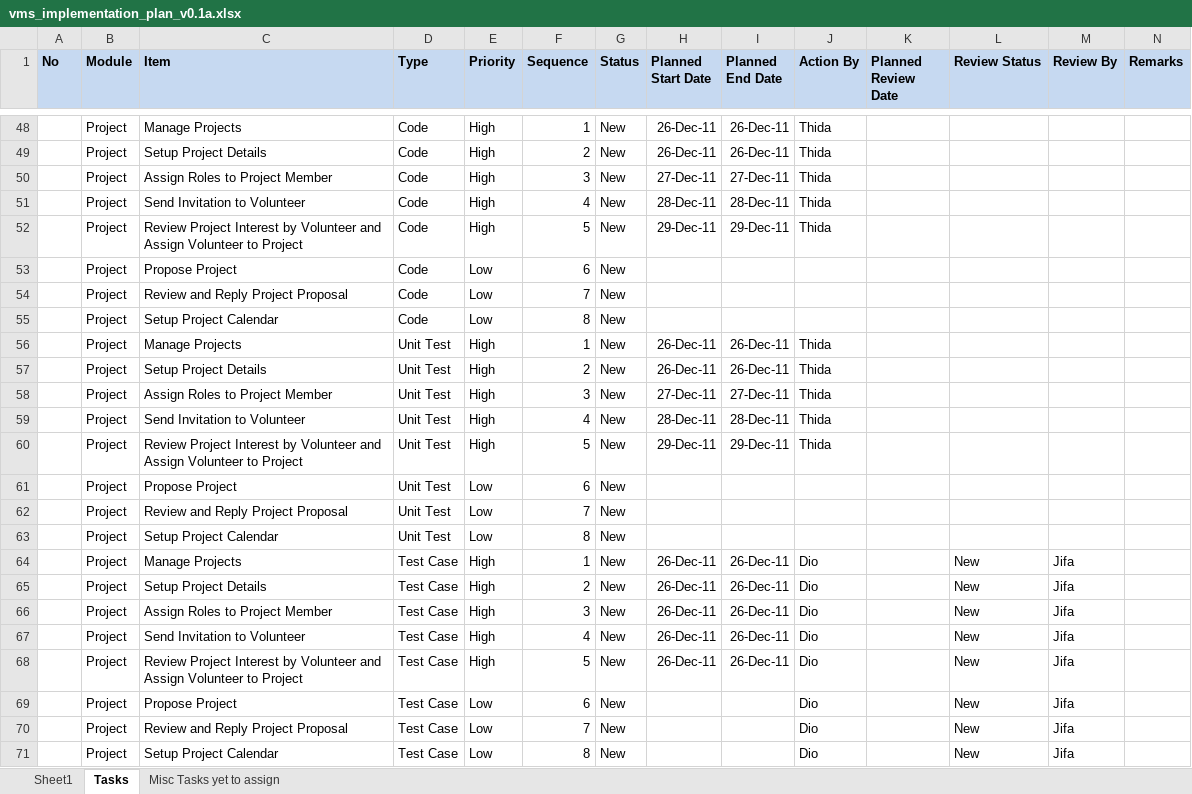
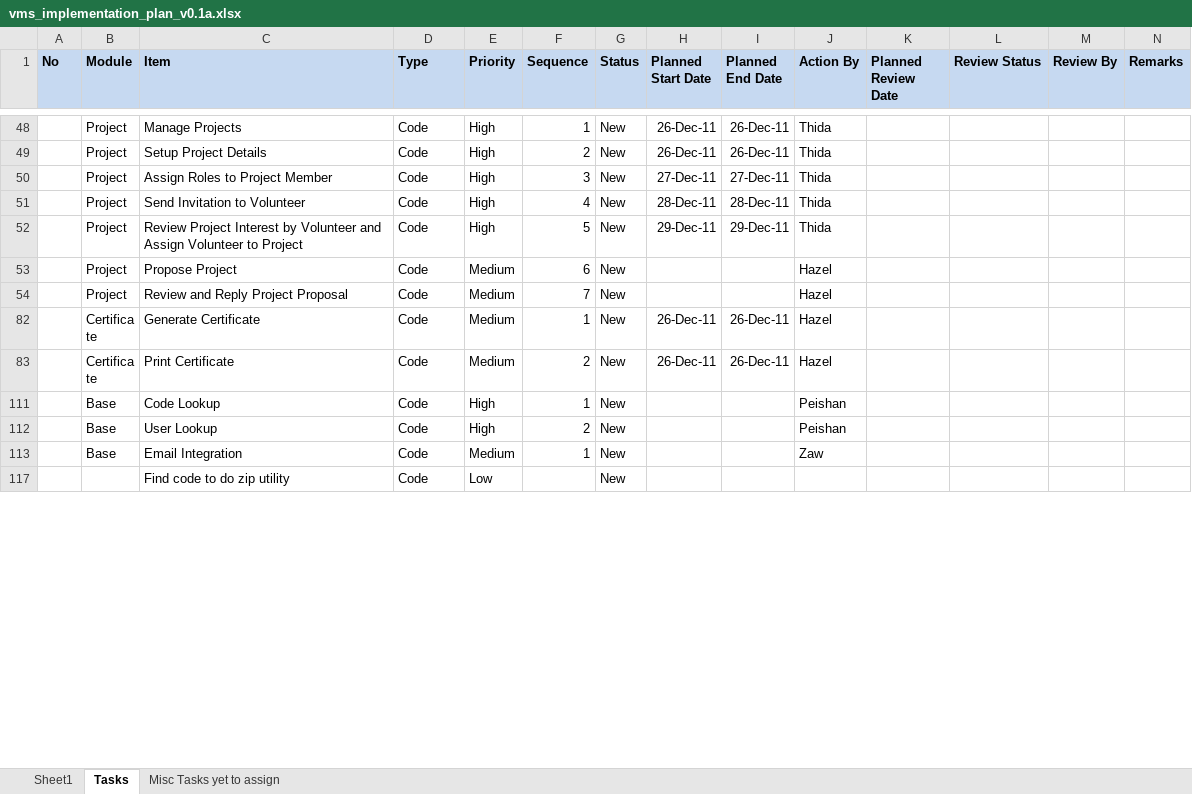
Before and after one commit to imireasa/mtech-se18-t08s, an Excel workbook: docs/PM-1 Project Management/PM-1.2 Plans/PM-1.2.1 Project Plan/vms_implementation_plan_v0.1a.xlsx, sheet Tasks, drawn as a sheet; only a part is shown, gaps mark what is left out; the shorter side is filled out with more unchanged rows; values as stored, in another font and other column widths than the file's, no borders; removed rows and columns are numbered as before the commit, all else as after; the diff covers the shown part only; the diff names each change by its address in the sheet, - before the commit and + after, or states it on an @@ line.

Commit message:
Updates

```diff
--- a/docs/PM-1 Project Management/PM-1.2 Plans/PM-1.2.1 Project Plan/vms_implementation_plan_v0.1a.xlsx (sheet Tasks)
+++ b/docs/PM-1 Project Management/PM-1.2 Plans/PM-1.2.1 Project Plan/vms_implementation_plan_v0.1a.xlsx (sheet Tasks)
-E53:E54 (Priority): Low
+E53:E54 (Priority): Medium
-J53:J54 (Action By): (empty)
+J53:J54 (Action By): Hazel
@@ row 55 hidden:  | Project | Setup Project Calendar | Code | Low | 8 | New @@
@@ row 56 hidden:  | Project | Manage Projects | Unit Test | High | 1 | New | 26-Dec-11 | 26-Dec-11 | Thida @@
@@ row 57 hidden:  | Project | Setup Project Details | Unit Test | High | 2 | New | 26-Dec-11 | 26-Dec-11 | Thida @@
@@ row 58 hidden:  | Project | Assign Roles to Project Member | Unit Test | High | 3 | New | 27-Dec-11 | 27-Dec-11 | Thida @@
@@ row 59 hidden:  | Project | Send Invitation to Volunteer | Unit Test | High | 4 | New | 28-Dec-11 | 28-Dec-11 | Thida @@
@@ row 60 hidden:  | Project | Review Project Interest by Volunteer and Assign Volunteer to Project | Unit Test | High | 5 | New | 29-Dec-11 | 29-Dec-11 | Thida @@
@@ row 61 hidden:  | Project | Propose Project | Unit Test | Low | 6 | New @@
@@ row 62 hidden:  | Project | Review and Reply Project Proposal | Unit Test | Low | 7 | New @@
@@ row 63 hidden:  | Project | Setup Project Calendar | Unit Test | Low | 8 | New @@
@@ row 64 hidden:  | Project | Manage Projects | Test Case | High | 1 | New | 26-Dec-11 | 26-Dec-11 | Dio |  | New | Jifa @@
@@ row 65 hidden:  | Project | Setup Project Details | Test Case | High | 2 | New | 26-Dec-11 | 26-Dec-11 | Dio |  | New | Jifa @@
@@ row 66 hidden:  | Project | Assign Roles to Project Member | Test Case | High | 3 | New | 26-Dec-11 | 26-Dec-11 | Dio |  | New | Jifa @@
@@ row 67 hidden:  | Project | Send Invitation to Volunteer | Test Case | High | 4 | New | 26-Dec-11 | 26-Dec-11 | Dio |  | New | Jifa @@
@@ row 68 hidden:  | Project | Review Project Interest by Volunteer and Assign Volunteer to Project | Test Case | High | 5 | New | 26-Dec-11 | 26-Dec-11 | Dio |  | New | Jifa @@
@@ row 69 hidden:  | Project | Propose Project | Test Case | Low | 6 | New |  |  | Dio |  | New | Jifa @@
@@ row 70 hidden:  | Project | Review and Reply Project Proposal | Test Case | Low | 7 | New |  |  | Dio |  | New | Jifa @@
@@ row 71 hidden:  | Project | Setup Project Calendar | Test Case | Low | 8 | New |  |  | Dio |  | New | Jifa @@
```
Also changed, not shown: 1 added row, 3 removed rows, 61 hidden or unhidden rows, 2 edited cells and cell formats elsewhere in this sheet, hidden cells.
